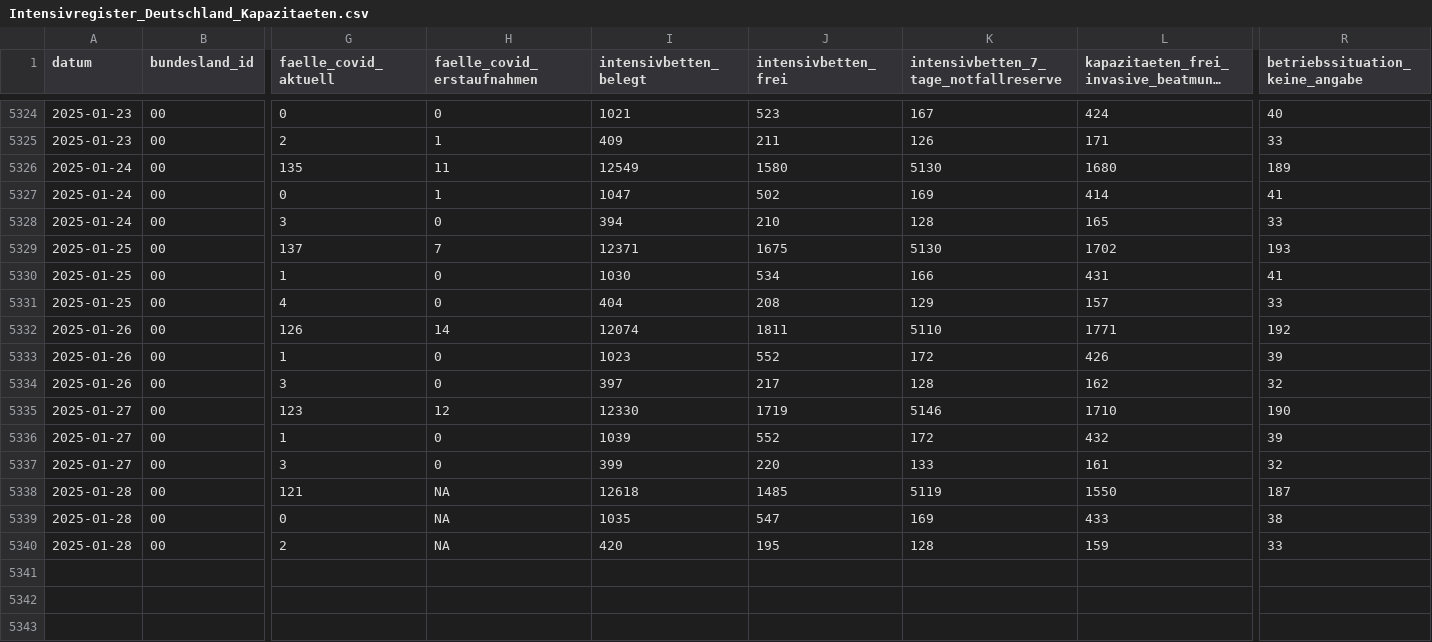
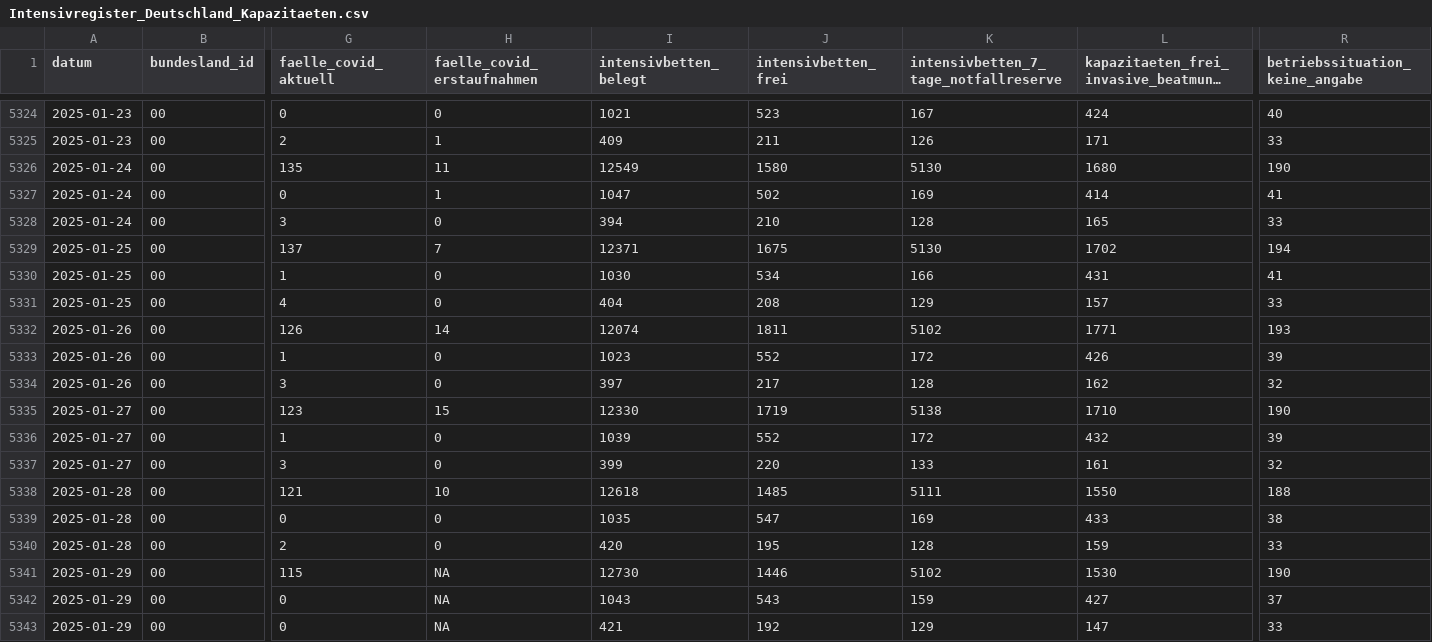
Before and after one commit to robert-koch-institut/Intensivkapazitaeten_und_COVID-19-Intensivbettenbelegung_in_Deutschland, a CSV file: Intensivregister_Deutschland_Kapazitaeten.csv, drawn as a sheet; only a part is shown, gaps mark what is left out; long unchanged cells end in …; rows hold the shown columns only; the diff names each change by its address in the sheet, - before the commit and + after, or states it on an @@ line.

```diff
--- a/Intensivregister_Deutschland_Kapazitaeten.csv
+++ b/Intensivregister_Deutschland_Kapazitaeten.csv
-R5326 (betriebssituation_keine_angabe): 189
+R5326 (betriebssituation_keine_angabe): 190
-R5329 (betriebssituation_keine_angabe): 193
+R5329 (betriebssituation_keine_angabe): 194
-K5332: 5110
+K5332: 5102
-R5332 (betriebssituation_keine_angabe): 192
+R5332 (betriebssituation_keine_angabe): 193
-H5335 (faelle_covid_erstaufnahmen): 12
+H5335 (faelle_covid_erstaufnahmen): 15
-K5335: 5146
+K5335: 5138
-H5338 (faelle_covid_erstaufnahmen): NA
+H5338 (faelle_covid_erstaufnahmen): 10
-K5338: 5119
+K5338: 5111
-R5338 (betriebssituation_keine_angabe): 187
+R5338 (betriebssituation_keine_angabe): 188
-H5339:H5340 (faelle_covid_erstaufnahmen): NA
+H5339:H5340 (faelle_covid_erstaufnahmen): 0
+row 5341: 2025-01-29 | 00 | 115 | NA | 12730 | 1446 | 5102 | 1530 | 190
+row 5342: 2025-01-29 | 00 | 0 | NA | 1043 | 543 | 159 | 427 | 37
+row 5343: 2025-01-29 | 00 | 0 | NA | 421 | 192 | 129 | 147 | 33
```
Also changed, not shown: Intensivregister_Deutschland_Altersgruppen.csv, 8 other files.
